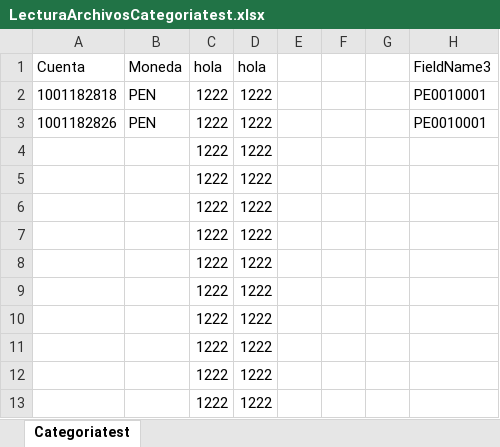
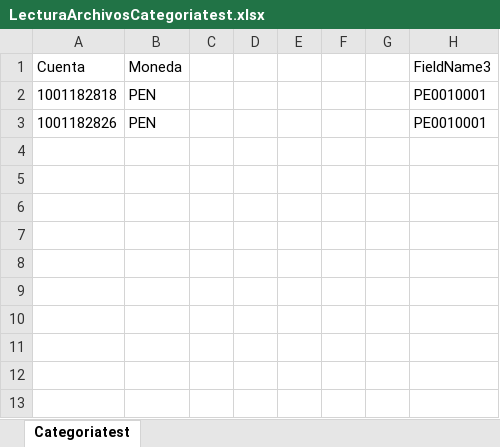
Before and after one commit to GonzaloDavid/ArchivosPython, an Excel workbook: LecturaArchivosCategoriatest.xlsx, sheet Categoriatest, drawn as a sheet; only a part is shown; values as stored, in another font and other column widths than the file's, no borders; rows hold the shown columns only; the diff names each change by its address in the sheet, - before the commit and + after, or states it on an @@ line.

```diff
--- a/LecturaArchivosCategoriatest.xlsx (sheet Categoriatest)
+++ b/LecturaArchivosCategoriatest.xlsx (sheet Categoriatest)
-C1: hola
+C1: (empty)
-D1: hola
+D1: (empty)
-C2:C3: 1222
+C2:C3: (empty)
-D2:D3: 1222
+D2:D3: (empty)
-row 4:  |  | 1222 | 1222
-row 5:  |  | 1222 | 1222
-row 6:  |  | 1222 | 1222
-row 7:  |  | 1222 | 1222
-row 8:  |  | 1222 | 1222
-row 9:  |  | 1222 | 1222
-row 10:  |  | 1222 | 1222
-row 11:  |  | 1222 | 1222
-row 12:  |  | 1222 | 1222
-row 13:  |  | 1222 | 1222
```
Also changed, not shown: LecturaArchivosCategoria6.xlsx, 4 other files.
